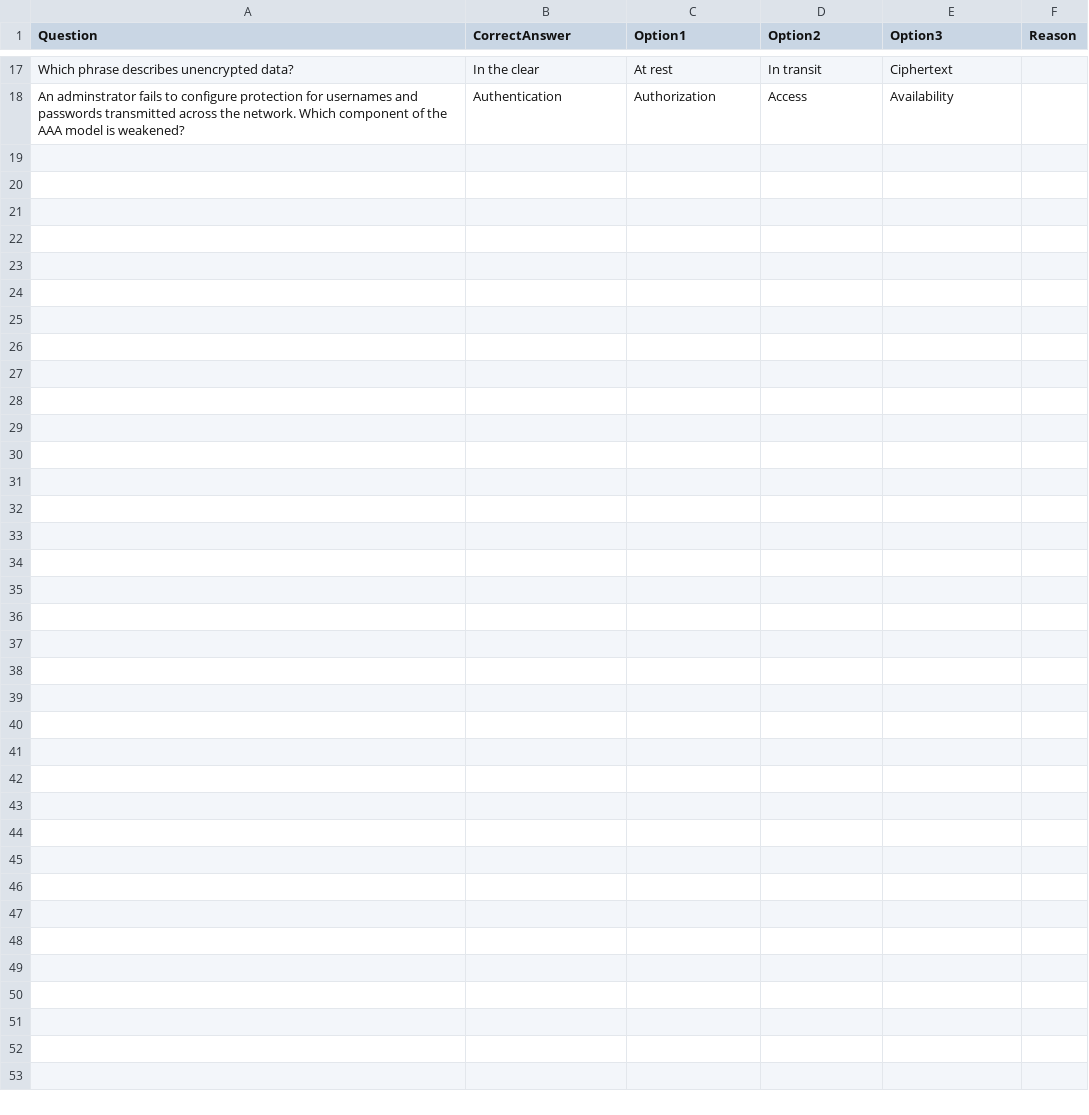
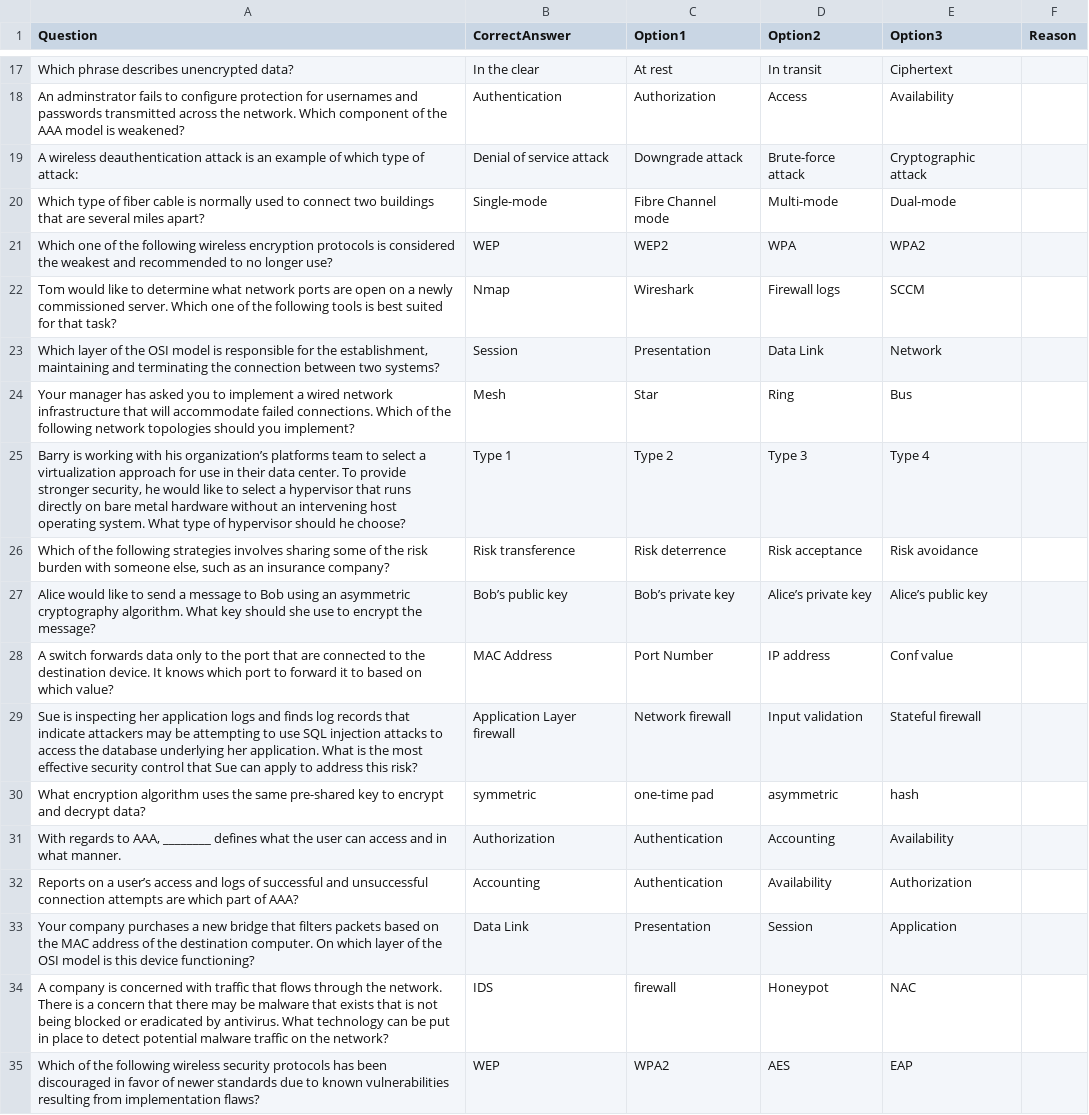
Before and after one commit to cbn8/cbn8.github.io, a CSV file: quiz/data/pre.csv, drawn as a sheet; only a part is shown, gaps mark what is left out; the diff names each change by its address in the sheet, - before the commit and + after, or states it on an @@ line.

```diff
--- a/quiz/data/pre.csv
+++ b/quiz/data/pre.csv
+row 19: A wireless deauthentication attack is an example of which type of attack: | Denial of service attack | Downgrade attack | Brute-force attack | Cryptographic attack
+row 20: Which type of fiber cable is normally used to connect two buildings that are several miles apart? | Single-mode | Fibre Channel mode | Multi-mode | Dual-mode
+row 21: Which one of the following wireless encryption protocols is considered the weakest and recommended to no longer use? | WEP | WEP2 | WPA | WPA2
+row 22: Tom would like to determine what network ports are open on a newly commissioned server. Which one of the following tools is best suited for that task? | Nmap | Wireshark | Firewall logs | SCCM
+row 23: Which layer of the OSI model is responsible for the establishment, maintaining and terminating the connection between two systems? | Session | Presentation | Data Link | Network
+row 24: Your manager has asked you to implement a wired network infrastructure that will accommodate failed connections. Which of the following network topologies should you implement? | Mesh | Star | Ring | Bus
+row 25: Barry is working with his organization’s platforms team to select a virtualization approach for use in their data center. To provide stronger security, he would like to select a hypervisor that runs directly on bare metal hardware without an intervening host operating system. What type of hypervisor should he choose? | Type 1 | Type 2 | Type 3 | Type 4
+row 26: Which of the following strategies involves sharing some of the risk burden with someone else, such as an insurance company? | Risk transference | Risk deterrence | Risk acceptance | Risk avoidance
+row 27: Alice would like to send a message to Bob using an asymmetric cryptography algorithm. What key should she use to encrypt the message? | Bob’s public key | Bob’s private key | Alice’s private key | Alice’s public key
+row 28: A switch forwards data only to the port that are connected to the destination device. It knows which port to forward it to based on which value? | MAC Address | Port Number | IP address | Conf value
+row 29: Sue is inspecting her application logs and finds log records that indicate attackers may be attempting to use SQL injection attacks to access the database underlying her application. What is the most effective security control that Sue can apply to address this risk? | Application Layer firewall | Network firewall | Input validation | Stateful firewall
+row 30: What encryption algorithm uses the same pre-shared key to encrypt and decrypt data? | symmetric | one-time pad | asymmetric | hash
+row 31: With regards to AAA, ________ defines what the user can access and in what manner. | Authorization | Authentication | Accounting | Availability
+row 32: Reports on a user’s access and logs of successful and unsuccessful connection attempts are which part of AAA? | Accounting | Authentication | Availability | Authorization
+row 33: Your company purchases a new bridge that filters packets based on the MAC address of the destination computer. On which layer of the OSI model is this device functioning? | Data Link | Presentation | Session | Application
+row 34: A company is concerned with traffic that flows through the network. There is a concern that there may be malware that exists that is not being blocked or eradicated by antivirus. What technology can be put in place to detect potential malware traffic on the network? | IDS | firewall | Honeypot | NAC
+row 35: Which of the following wireless security protocols has been discouraged in favor of newer standards due to known vulnerabilities resulting from implementation flaws? | WEP | WPA2 | AES | EAP
```
Also changed, not shown: 2 other files.
